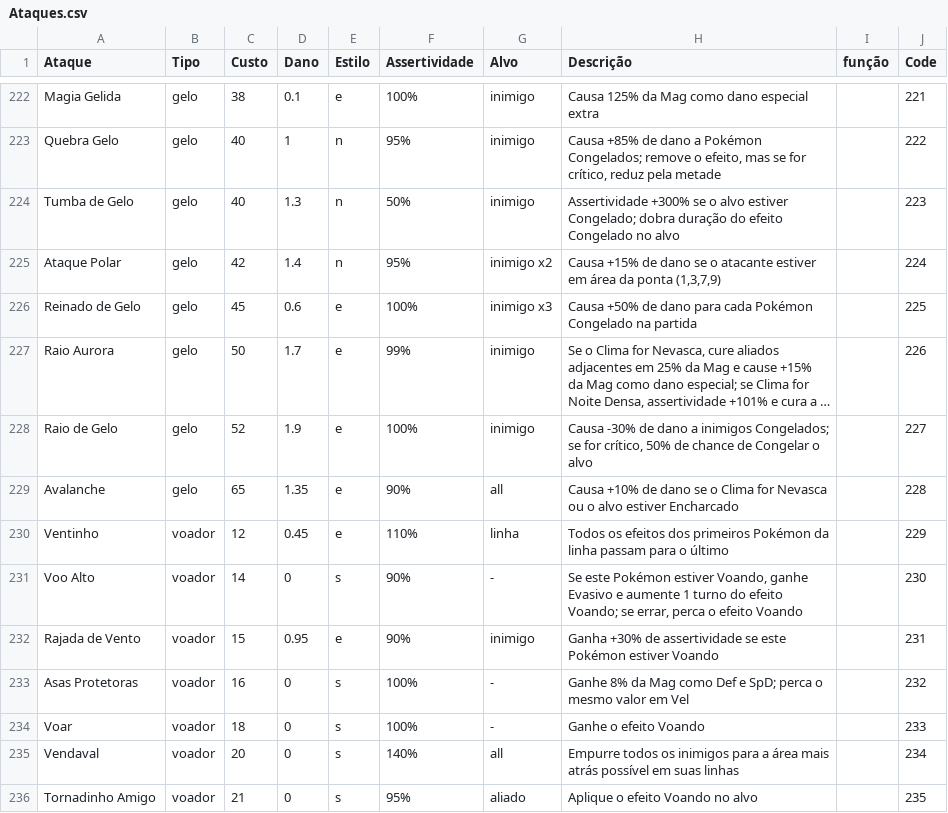
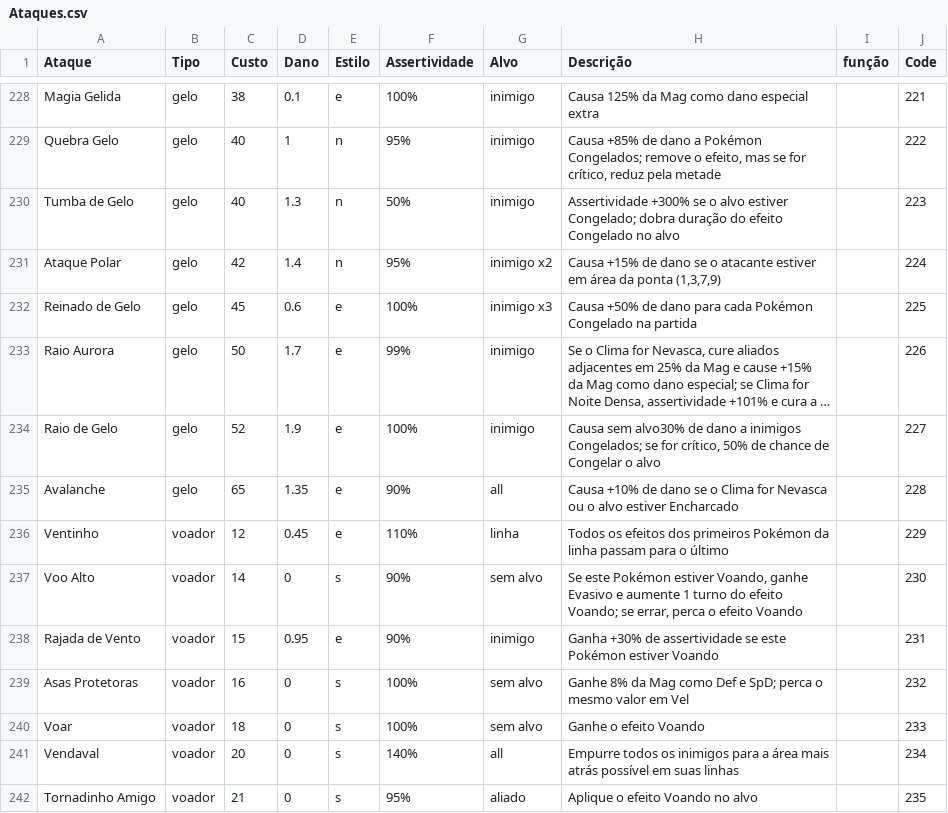
Before and after one commit to Leonn190/Pokemon-Global-Server, a CSV file: Dados/Ataques.csv, drawn as a sheet; only a part is shown, gaps mark what is left out; long unchanged cells end in …; addresses are those after the commit; the diff covers the shown part only; the diff names each change by its address in the sheet, - before the commit and + after, or states it on an @@ line.

```diff
--- a/Dados/Ataques.csv
+++ b/Dados/Ataques.csv
-H234 (Descrição): Causa -30% de dano…
+H234 (Descrição): Causa sem alvo30% de dano…
-G237 (Alvo): -
+G237 (Alvo): sem alvo
-G239:G240 (Alvo): -
+G239:G240 (Alvo): sem alvo
```
Also changed, not shown: 9 added rows and 100 edited cells elsewhere in this file, 4 other files.
